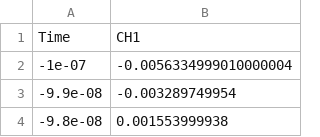
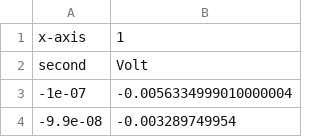
Before and after one commit to NuDAQ/AI-Trigger-System, a CSV file: data/Amp_Scope_Data_3_Offsetted/noise_1_offset.csv, drawn as a sheet; only a part is shown; the shorter side is filled out with more unchanged rows.

Commit message:
normalize offsetted scope CSV headers

```diff
--- a/data/Amp_Scope_Data_3_Offsetted/noise_1_offset.csv
+++ b/data/Amp_Scope_Data_3_Offsetted/noise_1_offset.csv
@@ -1,2 +1,3 @@
-Time,CH1
+x-axis,1
+second,Volt
 -1e-07,-0.0056334999010000004
```
Also changed, not shown: data/Amp_Scope_Data_3_Offsetted/noise_2_offset.csv, data/Amp_Scope_Data_3_Offsetted/noise_3_offset.csv, 5 other files.
